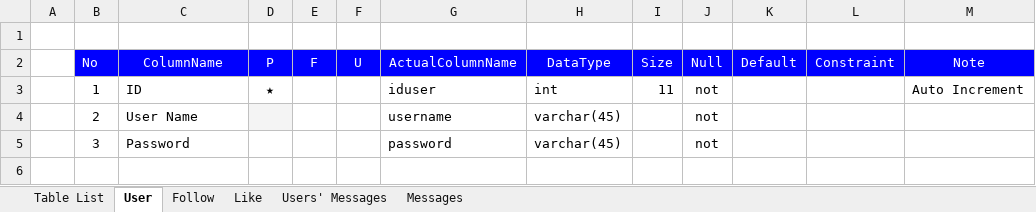
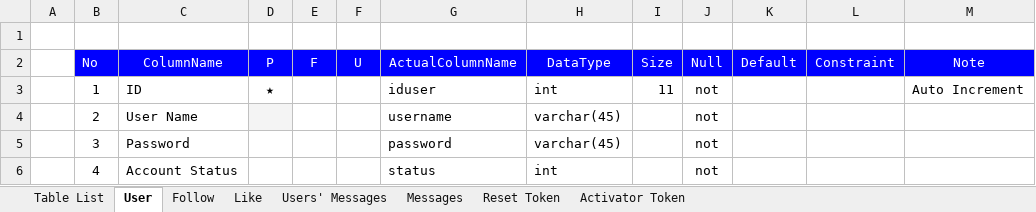
Before and after one commit to php-training/iSociety-Mulodo, an Excel workbook: docs/userapi/TableDesign.xlsx, sheet User, drawn as a sheet; values as stored, in another font and other column widths than the file's, no borders; the diff names each change by its address in the sheet, - before the commit and + after, or states it on an @@ line.

```diff
--- a/docs/userapi/TableDesign.xlsx (sheet User)
+++ b/docs/userapi/TableDesign.xlsx (sheet User)
+sheet tab: Reset Token
+sheet tab: Activator Token
+row 6:  | 4 | Account Status |  |  |  | status | int |  | not
```
Also changed, not shown: sheet Table List, charts or pictures, docs/userapi/UserAPIFormat.xlsx, 1 other file.
